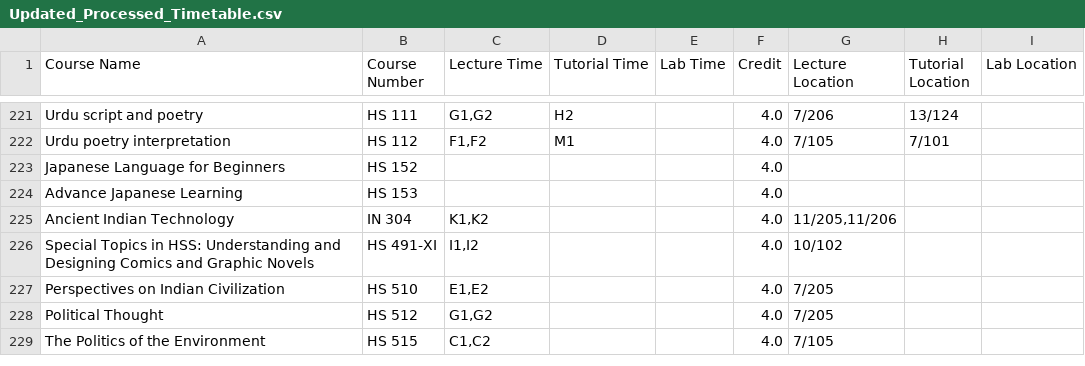
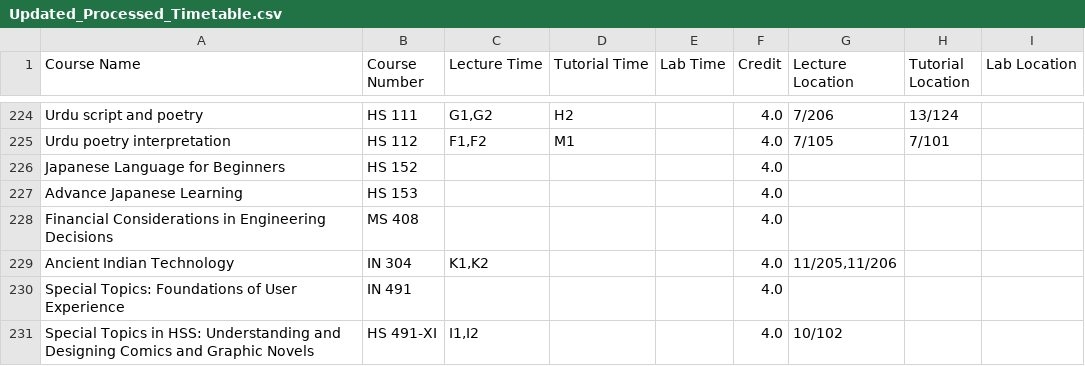
Before and after one commit to Naveen-Pal/timetable, a CSV file: Updated_Processed_Timetable.csv, drawn as a sheet; only a part is shown, gaps mark what is left out; the shorter side is filled out with more unchanged rows; the diff covers the shown part only; the diff names each change by its address in the sheet, - before the commit and + after, or states it on an @@ line.

```diff
--- a/Updated_Processed_Timetable.csv
+++ b/Updated_Processed_Timetable.csv
+row 228: Financial Considerations in Engineering Decisions | MS 408 |  |  |  | 4.0
+row 230: Special Topics: Foundations of User Experience | IN 491 |  |  |  | 4.0
```
Also changed, not shown: 5 added rows and 2 edited cells elsewhere in this file, Timetable.csv.
